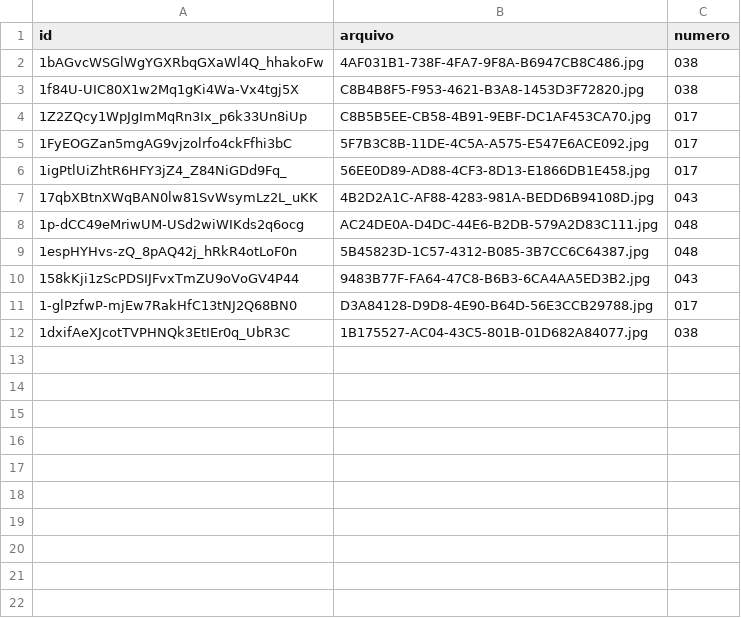
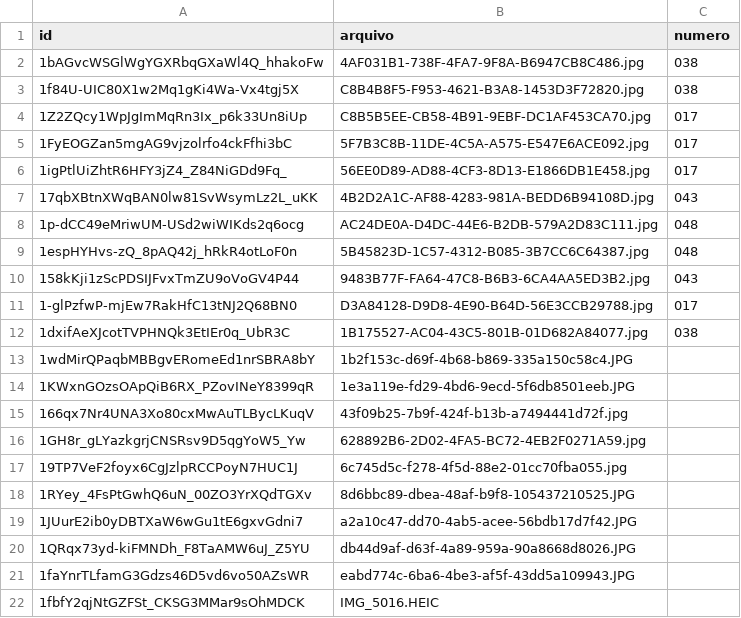
Before and after one commit to zZebbb/redes, a CSV file: data/fotos.csv, drawn as a sheet; the diff names each change by its address in the sheet, - before the commit and + after, or states it on an @@ line.

```diff
--- a/data/fotos.csv
+++ b/data/fotos.csv
+row 13: 1wdMirQPaqbMBBgvERomeEd1nrSBRA8bY | 1b2f153c-d69f-4b68-b869-335a150c58c4.JPG
+row 14: 1KWxnGOzsOApQiB6RX_PZovINeY8399qR | 1e3a119e-fd29-4bd6-9ecd-5f6db8501eeb.JPG
+row 15: 166qx7Nr4UNA3Xo80cxMwAuTLBycLKuqV | 43f09b25-7b9f-424f-b13b-a7494441d72f.jpg
+row 16: 1GH8r_gLYazkgrjCNSRsv9D5qgYoW5_Yw | 628892B6-2D02-4FA5-BC72-4EB2F0271A59.jpg
+row 17: 19TP7VeF2foyx6CgJzlpRCCPoyN7HUC1J | 6c745d5c-f278-4f5d-88e2-01cc70fba055.jpg
+row 18: 1RYey_4FsPtGwhQ6uN_00ZO3YrXQdTGXv | 8d6bbc89-dbea-48af-b9f8-105437210525.JPG
+row 19: 1JUurE2ib0yDBTXaW6wGu1tE6gxvGdni7 | a2a10c47-dd70-4ab5-acee-56bdb17d7f42.JPG
+row 20: 1QRqx73yd-kiFMNDh_F8TaAMW6uJ_Z5YU | db44d9af-d63f-4a89-959a-90a8668d8026.JPG
+row 21: 1faYnrTLfamG3Gdzs46D5vd6vo50AZsWR | eabd774c-6ba6-4be3-af5f-43dd5a109943.JPG
+row 22: 1fbfY2qjNtGZFSt_CKSG3MMar9sOhMDCK | IMG_5016.HEIC
```
Also changed, not shown: 20 other files.
